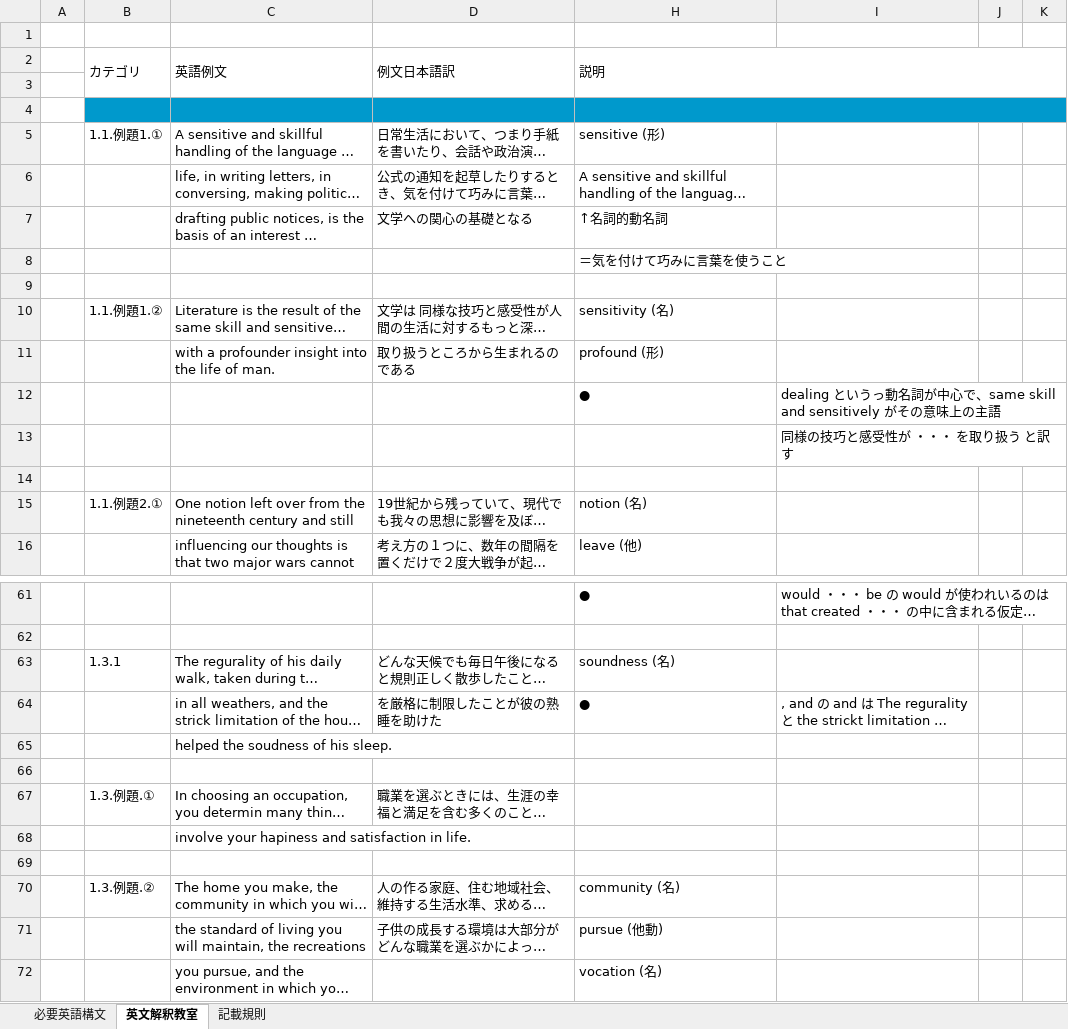
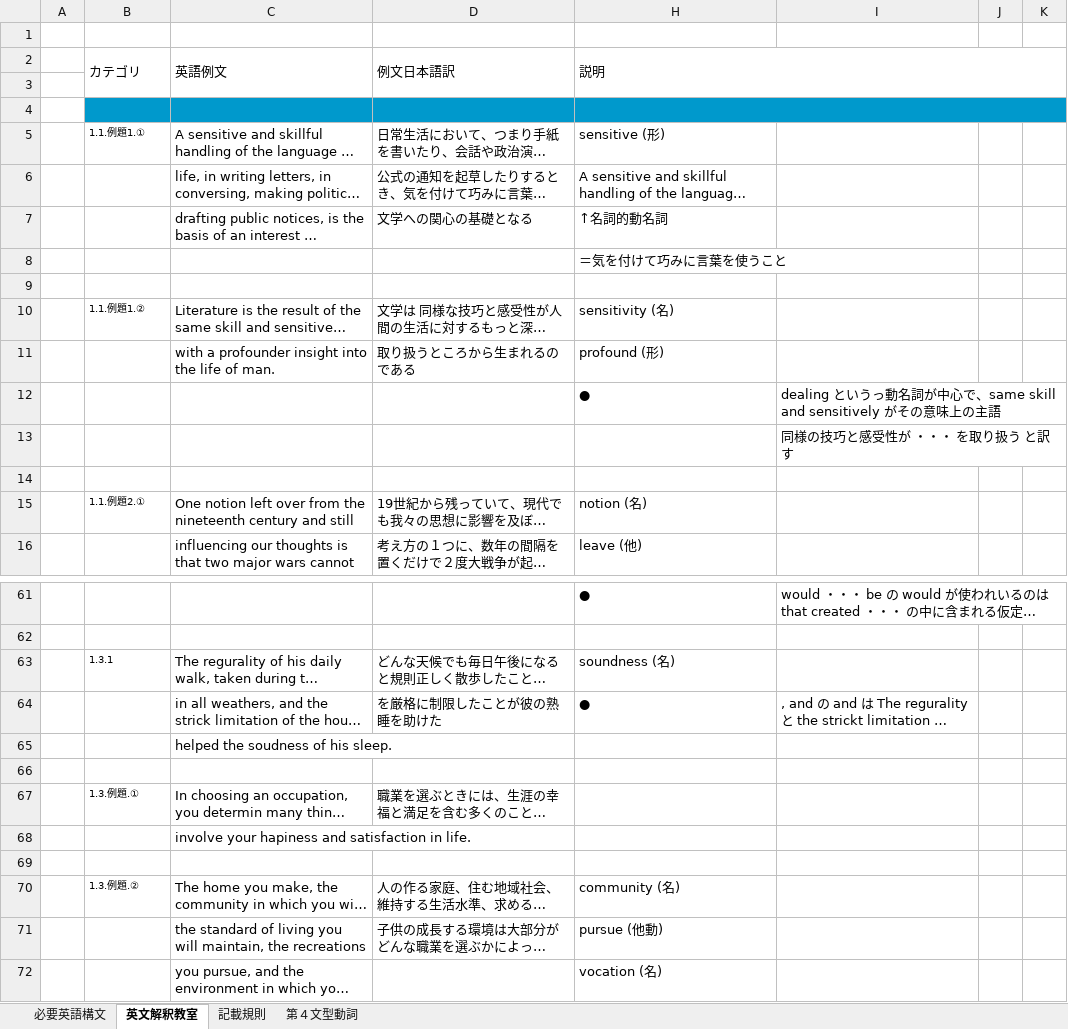
Before and after one commit to roshihie/English, an Excel workbook: ◆英語構文の勉強◆.xlsm, sheet 英文解釈教室, drawn as a sheet; only a part is shown, gaps mark what is left out; long unchanged cells end in …; values as stored, in another font and other column widths than the file's, no borders; the diff covers the shown part only; the diff names each change by its address in the sheet, - before the commit and + after, or states it on an @@ line.

```diff
--- a/◆英語構文の勉強◆.xlsm (sheet 英文解釈教室)
+++ b/◆英語構文の勉強◆.xlsm (sheet 英文解釈教室)
+sheet tab: 第４文型動詞
@@ B5 text size: smaller @@
@@ B10 text size: smaller @@
@@ B15 text size: smaller @@
@@ B63 text size: smaller @@
@@ B67 text size: smaller @@
@@ B70 text size: smaller @@
```
Also changed, not shown: cell formats elsewhere in this sheet, sheet 必要英語構文.
